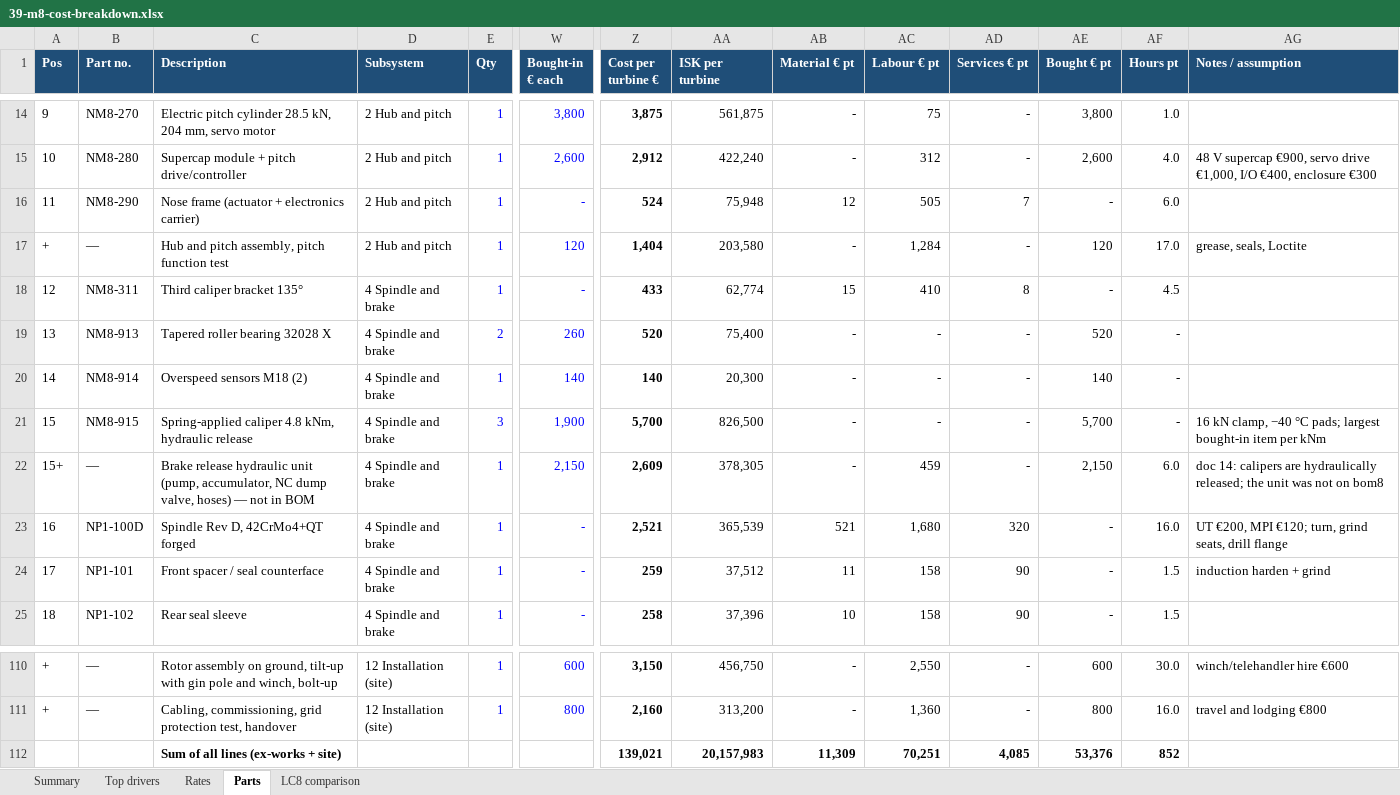
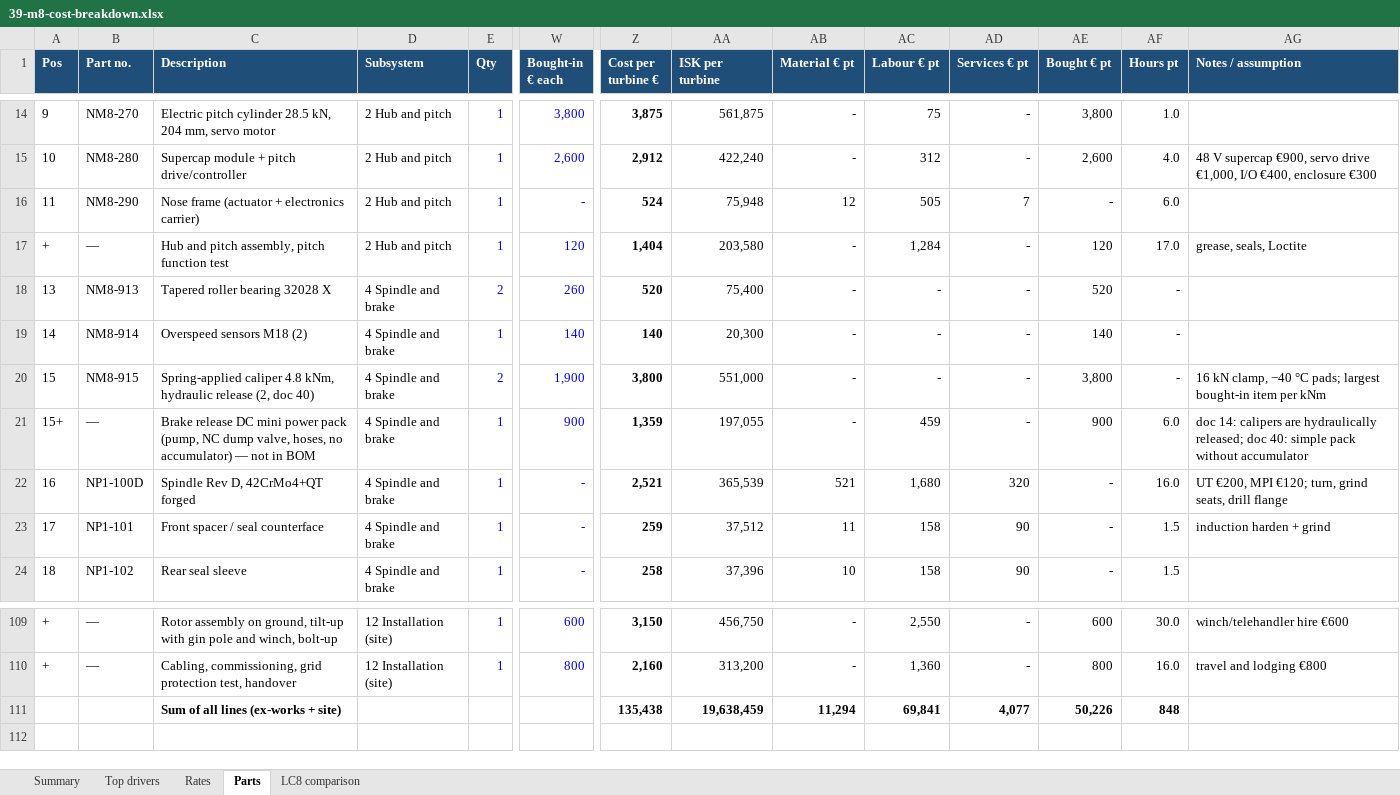
Before and after one commit to safarcikm/Wind-turbines, an Excel workbook: analysis/cost_m8/out/39-m8-cost-breakdown.xlsx, sheet Parts, drawn as a sheet; only a part is shown, gaps mark what is left out; values as stored, in another font and other column widths than the file's, no borders; charts and pictures not drawn; removed rows and columns are numbered as before the commit, all else as after; rows hold the shown columns only; the diff names each change by its address in the sheet, - before the commit and + after, or states it on an @@ line.

```diff
--- a/analysis/cost_m8/out/39-m8-cost-breakdown.xlsx (sheet Parts)
+++ b/analysis/cost_m8/out/39-m8-cost-breakdown.xlsx (sheet Parts)
-row 18: 12 | NM8-311 | Third caliper bracket 135° | 4 Spindle and brake | 1 | - | 433 | 62,774 | 15 | 410 | 8 | - | 4.5
-C20 (Description): …hydraulic release
+C20 (Description): …hydraulic release (2, doc 40)
-E20 (Qty): 3
+E20 (Qty): 2
-Z20 (Cost per turbine €): 5,700
+Z20 (Cost per turbine €): 3,800
-AA20 (ISK per turbine): 826,500
+AA20 (ISK per turbine): 551,000
-AE20 (Bought € pt): 5,700
+AE20 (Bought € pt): 3,800
-C21 (Description): Brake release hydraulic unit (pump, accumulator, NC dump valve, hoses) — not…
+C21 (Description): Brake release DC mini power pack (pump, NC dump valve, hoses, no accumulator) — not…
-W21 (Bought-in € each): 2,150
+W21 (Bought-in € each): 900
-Z21 (Cost per turbine €): 2,609
+Z21 (Cost per turbine €): 1,359
-AA21 (ISK per turbine): 378,305
+AA21 (ISK per turbine): 197,055
-AE21 (Bought € pt): 2,150
+AE21 (Bought € pt): 900
-AG21 (Notes / assumption): …hydraulically released; the unit was not on bom8
+AG21 (Notes / assumption): …hydraulically released; doc 40: simple pack without accumulator
-Z111 (Cost per turbine €): 139,021
+Z111 (Cost per turbine €): 135,438
-AA111 (ISK per turbine): 20,157,983
+AA111 (ISK per turbine): 19,638,459
-AB111 (Material € pt): 11,309
+AB111 (Material € pt): 11,294
-AC111 (Labour € pt): 70,251
+AC111 (Labour € pt): 69,841
-AD111 (Services € pt): 4,085
+AD111 (Services € pt): 4,077
-AE111 (Bought € pt): 53,376
+AE111 (Bought € pt): 50,226
-AF111 (Hours pt): 852
+AF111 (Hours pt): 848
```
Also changed, not shown: sheet Top drivers, sheet Summary, sheet LC8 comparison, formulas that keep their value, 5 other files.
